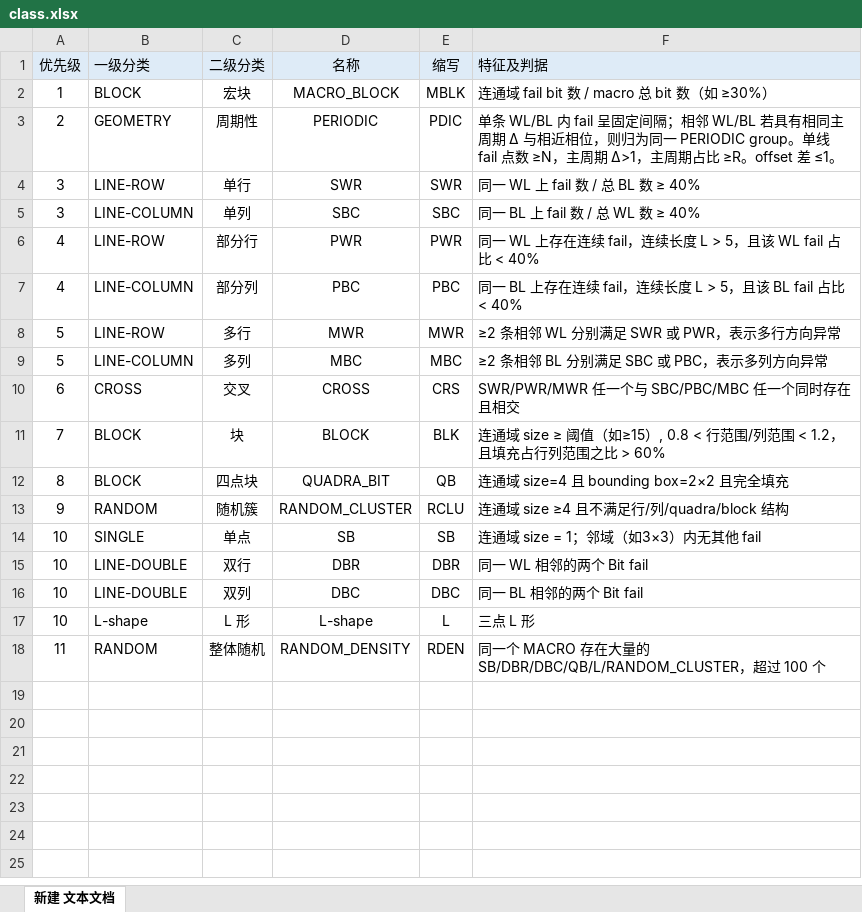
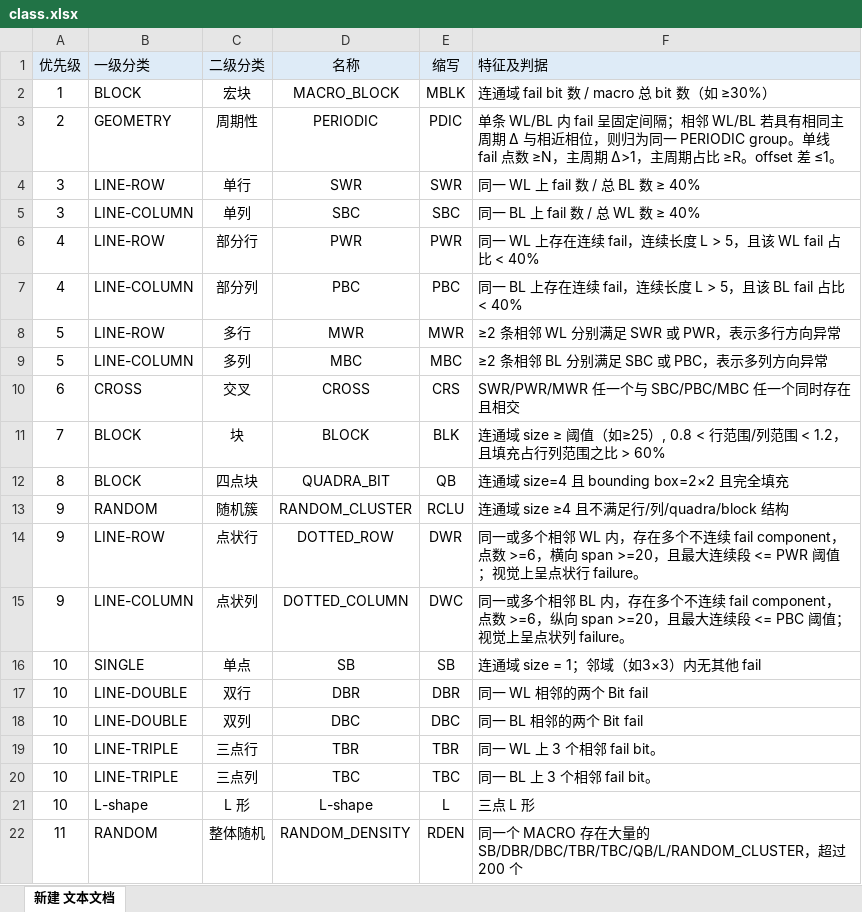
Before and after one commit to Guiglc/SRAM_FBM_Classifier, an Excel workbook: class.xlsx, sheet 新建 文本文档, drawn as a sheet; values as stored, in another font and other column widths than the file's, no borders; charts and pictures not drawn; addresses are those after the commit; the diff names each change by its address in the sheet, - before the commit and + after, or states it on an @@ line.

```diff
--- a/class.xlsx (sheet 新建 文本文档)
+++ b/class.xlsx (sheet 新建 文本文档)
-F11 (特征及判据): …阈值（如≥15）, 0.8 <…
+F11 (特征及判据): …阈值（如≥25）, 0.8 <…
+row 14: 9 | LINE-ROW | 点状行 | DOTTED_ROW | DWR | 同一或多个相邻 WL 内，存在多个不连续 fail component，点数 >=6，横向 span >=20，且最大连续段 <= PWR 阈值；视觉上呈点状行 failure。
+row 15: 9 | LINE-COLUMN | 点状列 | DOTTED_COLUMN | DWC | 同一或多个相邻 BL 内，存在多个不连续 fail component，点数 >=6，纵向 span >=20，且最大连续段 <= PBC 阈值；视觉上呈点状列 failure。
+row 19: 10 | LINE-TRIPLE | 三点行 | TBR | TBR | 同一 WL 上 3 个相邻 fail bit。
+row 20: 10 | LINE-TRIPLE | 三点列 | TBC | TBC | 同一 BL 上 3 个相邻 fail bit。
-F22 (特征及判据): …的 SB/DBR/DBC/QB/L/RANDOM_CLUSTER，超过 100 个
+F22 (特征及判据): …的 SB/DBR/DBC/TBR/TBC/QB/L/RANDOM_CLUSTER，超过 200 个
```
Also changed, not shown: charts or pictures, 1 other file.
